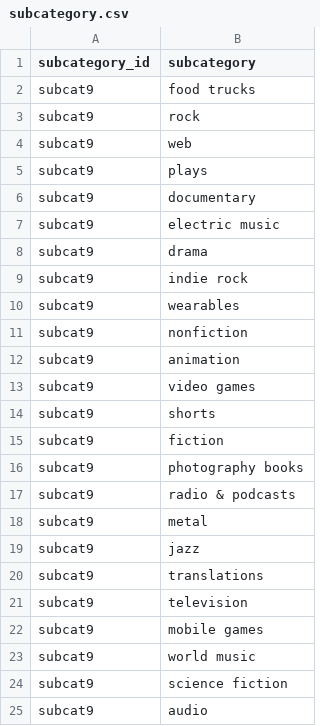
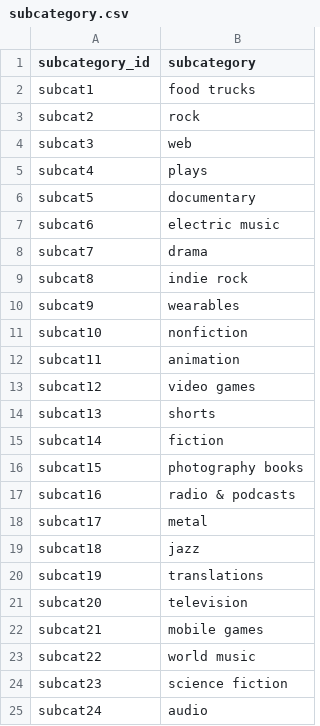
Before and after one commit to taywiljoe/Crowdfunding_ETL, a CSV file: Resources/subcategory.csv, drawn as a sheet.

Commit message:
updated error in subcategory

```diff
--- a/Resources/subcategory.csv
+++ b/Resources/subcategory.csv
@@ -1,25 +1,25 @@
 subcategory_id,subcategory
-subcat9,food trucks
-subcat9,rock
-subcat9,web
-subcat9,plays
-subcat9,documentary
-subcat9,electric music
-subcat9,drama
-subcat9,indie rock
+subcat1,food trucks
+subcat2,rock
+subcat3,web
+subcat4,plays
+subcat5,documentary
+subcat6,electric music
+subcat7,drama
+subcat8,indie rock
 subcat9,wearables
-subcat9,nonfiction
-subcat9,animation
-subcat9,video games
-subcat9,shorts
-subcat9,fiction
-subcat9,photography books
-subcat9,radio & podcasts
-subcat9,metal
-subcat9,jazz
-subcat9,translations
-subcat9,television
-subcat9,mobile games
-subcat9,world music
-subcat9,science fiction
-subcat9,audio
+subcat10,nonfiction
+subcat11,animation
+subcat12,video games
+subcat13,shorts
+subcat14,fiction
+subcat15,photography books
+subcat16,radio & podcasts
+subcat17,metal
+subcat18,jazz
+subcat19,translations
+subcat20,television
+subcat21,mobile games
+subcat22,world music
+subcat23,science fiction
+subcat24,audio
```
Also changed, not shown: 2 other files.
